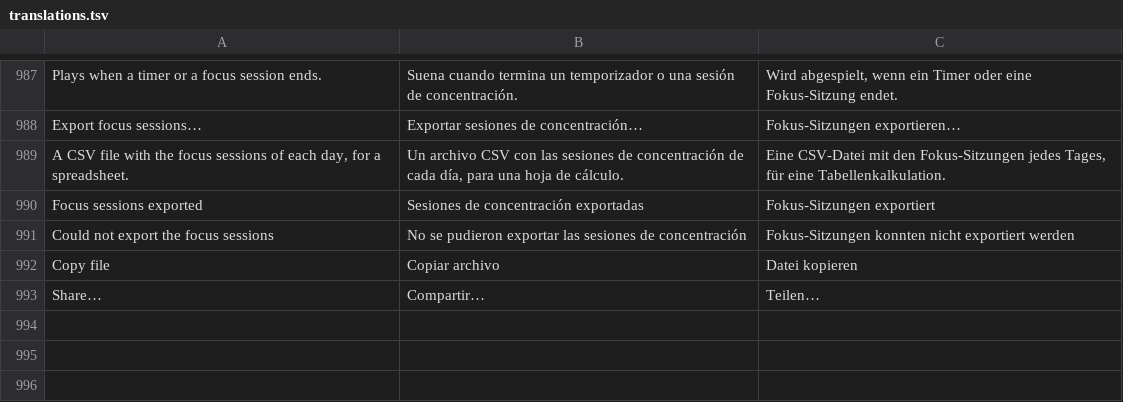
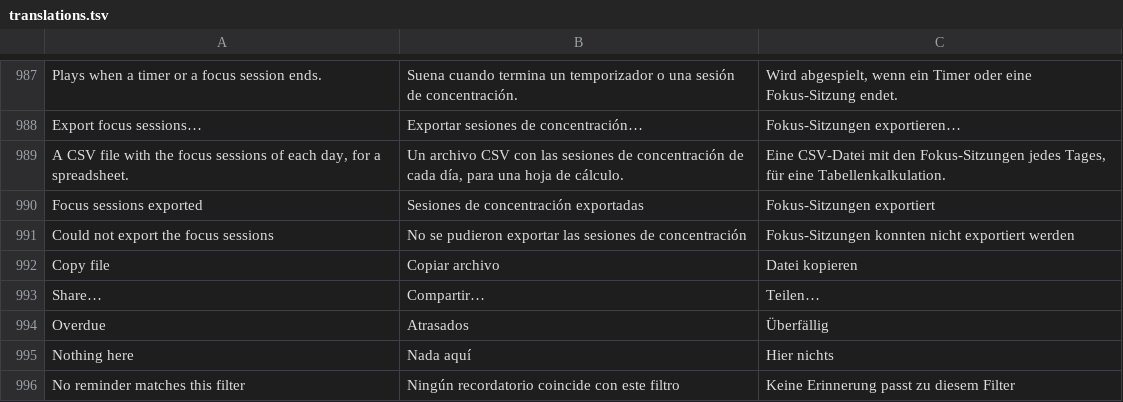
Before and after one commit to Arrows78/Pillbox, a TSV file: scripts/data/translations.tsv, drawn as a sheet; only a part is shown, gaps mark what is left out.

```diff
--- a/scripts/data/translations.tsv
+++ b/scripts/data/translations.tsv
@@ -993 +993,4 @@ Copy file	Copiar archivo	Datei kopieren
 Share…	Compartir…	Teilen…
+Overdue	Atrasados	Überfällig
+Nothing here	Nada aquí	Hier nichts
+No reminder matches this filter	Ningún recordatorio coincide con este filtro	Keine Erinnerung passt zu diesem Filter
```
Also changed, not shown: 7 other files.
